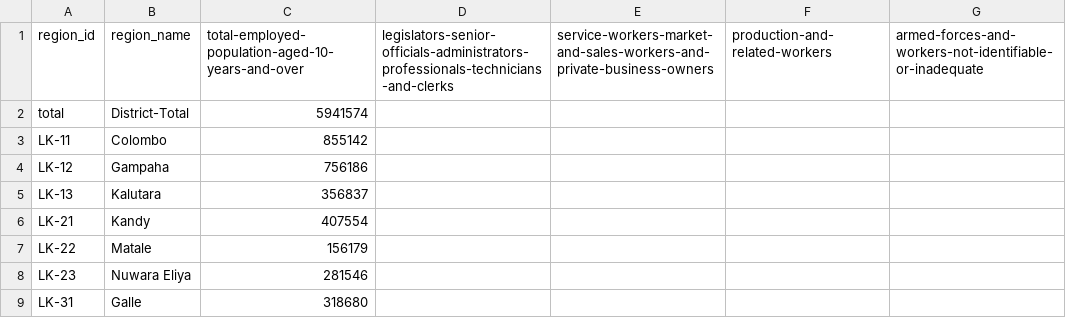
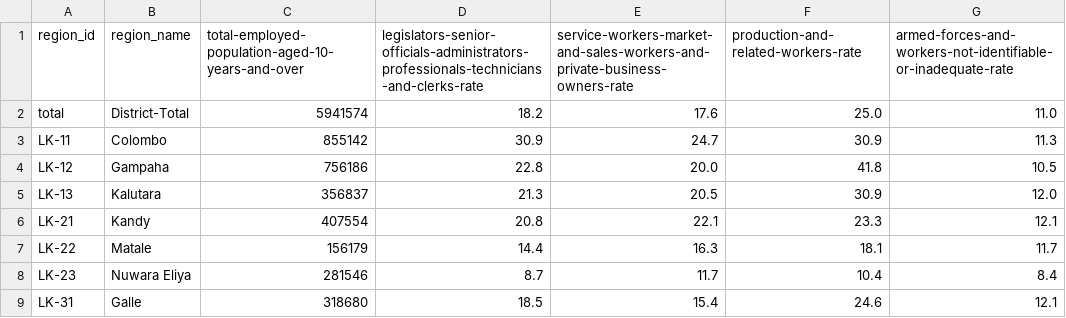
Before and after one commit to nuuuwan/lk_census_2001, a TSV file: data/non-agricultural-employment/data.tsv, drawn as a sheet; only a part is shown; the diff covers the shown part only.

Commit message:
Update non-agricultural employment data to include percentage rates for various occupations in JSON and TSV formats

```diff
--- a/data/non-agricultural-employment/data.tsv
+++ b/data/non-agricultural-employment/data.tsv
@@ -1,9 +1,9 @@
-region_id	region_name	total-employed-population-aged-10-years-and-over	legislators-senior-officials-administrators-professionals-technicians-and-clerks	service-workers-market-and-sales-workers-and-private-business-owners	production-and-related-workers	armed-forces-and-workers-not-identifiable-or-inadequate
-total	District-Total	5941574				
-LK-11	Colombo	855142				
-LK-12	Gampaha	756186				
-LK-13	Kalutara	356837				
-LK-21	Kandy	407554				
-LK-22	Matale	156179				
-LK-23	Nuwara Eliya	281546				
-LK-31	Galle	318680				
+region_id	region_name	total-employed-population-aged-10-years-and-over	legislators-senior-officials-administrators-professionals-technicians-and-clerks-rate	service-workers-market-and-sales-workers-and-private-business-owners-rate	production-and-related-workers-rate	armed-forces-and-workers-not-identifiable-or-inadequate-rate
+total	District-Total	5941574	18.2	17.6	25.0	11.0
+LK-11	Colombo	855142	30.9	24.7	30.9	11.3
+LK-12	Gampaha	756186	22.8	20.0	41.8	10.5
+LK-13	Kalutara	356837	21.3	20.5	30.9	12.0
+LK-21	Kandy	407554	20.8	22.1	23.3	12.1
+LK-22	Matale	156179	14.4	16.3	18.1	11.7
+LK-23	Nuwara Eliya	281546	8.7	11.7	10.4	8.4
+LK-31	Galle	318680	18.5	15.4	24.6	12.1
```
Also changed, not shown: 44 edited cells elsewhere in this file, 3 other files.
